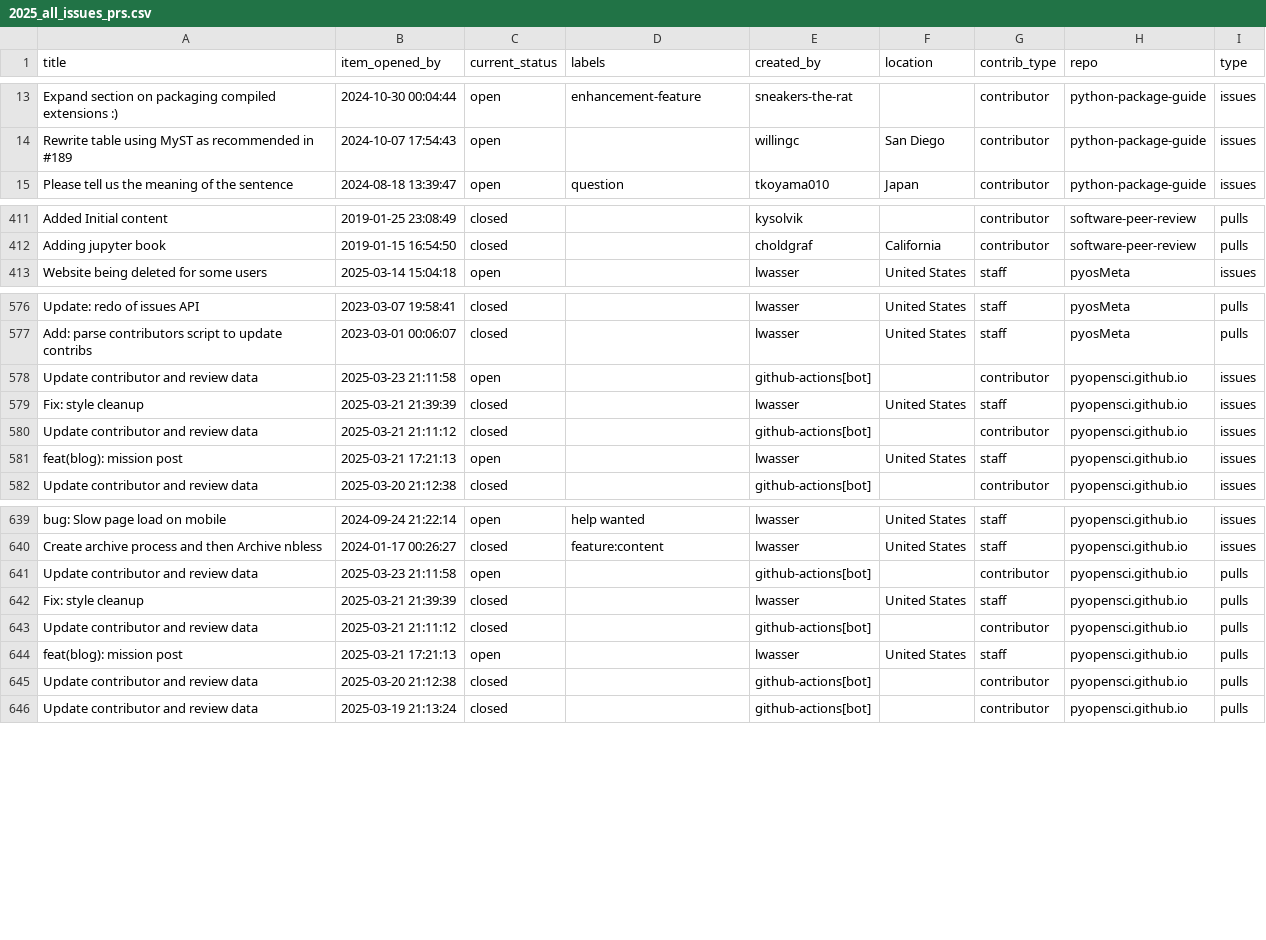
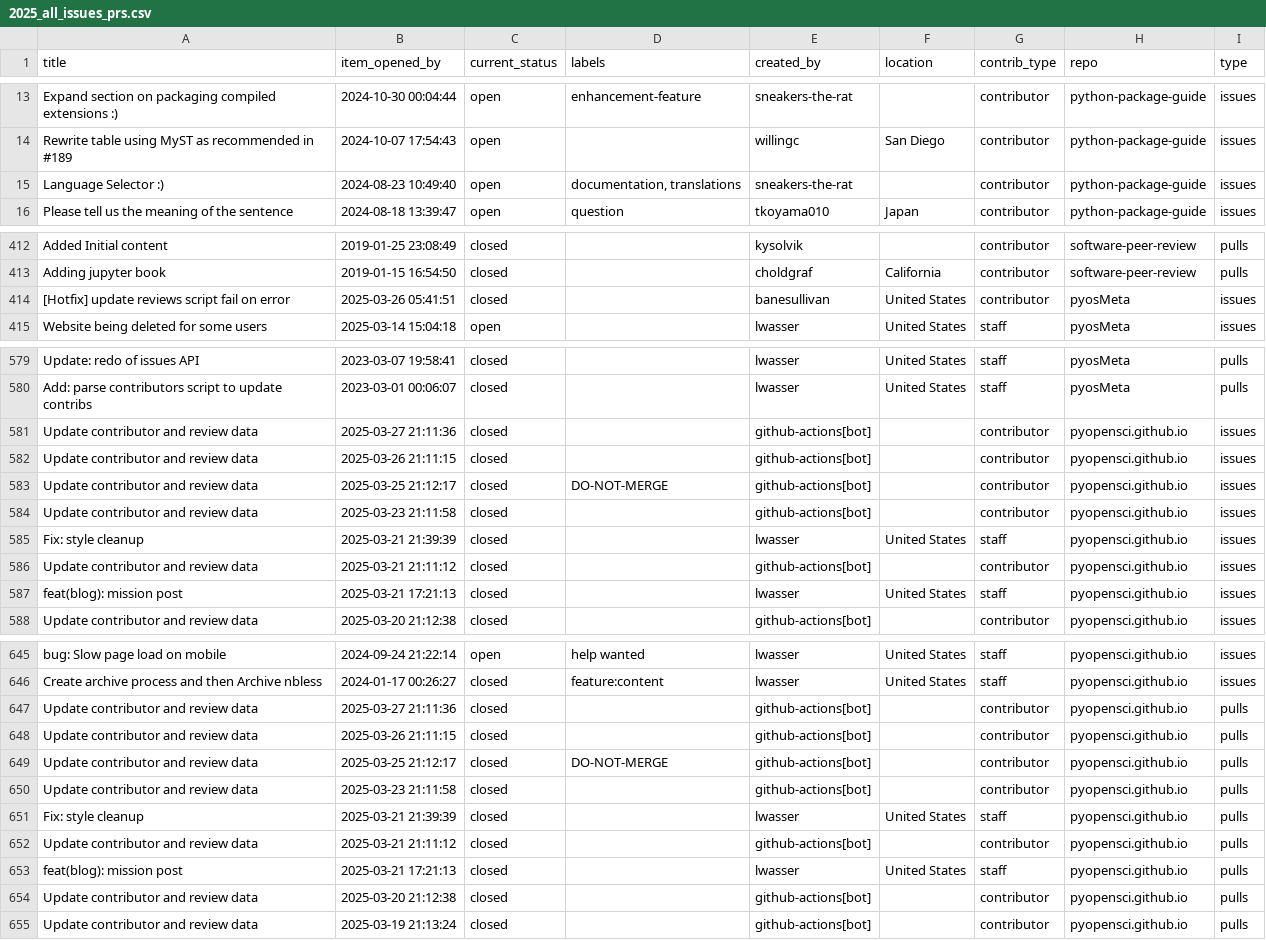
Before and after one commit to pyOpenSci/metrics, a CSV file: _data/2025_all_issues_prs.csv, drawn as a sheet; only a part is shown, gaps mark what is left out; the diff covers the shown part only.

```diff
--- a/_data/2025_all_issues_prs.csv
+++ b/_data/2025_all_issues_prs.csv
@@ -14,2 +14,3 @@ Expand section on packaging compiled extensions :),2024-10-30 00:04:44,open,enha
 Rewrite table using MyST as recommended in #189,2024-10-07 17:54:43,open,,willingc,San Diego,contributor,python-package-guide,issues
+Language Selector :),2024-08-23 10:49:40,open,"documentation, translations",sneakers-the-rat,,contributor,python-package-guide,issues
 Please tell us the meaning of the sentence,2024-08-18 13:39:47,open,question,tkoyama010,Japan,contributor,python-package-guide,issues
@@ -412,2 +413,3 @@ Added Initial content,2019-01-25 23:08:49,closed,,kysolvik,,contributor,software
 Adding jupyter book,2019-01-15 16:54:50,closed,,choldgraf,California,contributor,software-peer-review,pulls
+[Hotfix] update reviews script fail on error,2025-03-26 05:41:51,closed,,banesullivan,United States,contributor,pyosMeta,issues
 Website being deleted for some users,2025-03-14 15:04:18,open,,lwasser,United States,staff,pyosMeta,issues
@@ -577,6 +580,9 @@ Update: redo of issues API,2023-03-07 19:58:41,closed,,lwasser,United States,sta
 Add: parse contributors script to update contribs,2023-03-01 00:06:07,closed,,lwasser,United States,staff,pyosMeta,pulls
-Update contributor and review data,2025-03-23 21:11:58,open,,github-actions[bot],,contributor,pyopensci.github.io,issues
+Update contributor and review data,2025-03-27 21:11:36,closed,,github-actions[bot],,contributor,pyopensci.github.io,issues
+Update contributor and review data,2025-03-26 21:11:15,closed,,github-actions[bot],,contributor,pyopensci.github.io,issues
+Update contributor and review data,2025-03-25 21:12:17,closed,DO-NOT-MERGE,github-actions[bot],,contributor,pyopensci.github.io,issues
+Update contributor and review data,2025-03-23 21:11:58,closed,,github-actions[bot],,contributor,pyopensci.github.io,issues
 Fix: style cleanup,2025-03-21 21:39:39,closed,,lwasser,United States,staff,pyopensci.github.io,issues
 Update contributor and review data,2025-03-21 21:11:12,closed,,github-actions[bot],,contributor,pyopensci.github.io,issues
-feat(blog): mission post ,2025-03-21 17:21:13,open,,lwasser,United States,staff,pyopensci.github.io,issues
+feat(blog): mission post ,2025-03-21 17:21:13,closed,,lwasser,United States,staff,pyopensci.github.io,issues
 Update contributor and review data,2025-03-20 21:12:38,closed,,github-actions[bot],,contributor,pyopensci.github.io,issues
@@ -640,6 +646,9 @@ bug: Slow page load on mobile,2024-09-24 21:22:14,open,help wanted,lwasser,Unite
 Create archive process and then Archive nbless,2024-01-17 00:26:27,closed,feature:content,lwasser,United States,staff,pyopensci.github.io,issues
-Update contributor and review data,2025-03-23 21:11:58,open,,github-actions[bot],,contributor,pyopensci.github.io,pulls
+Update contributor and review data,2025-03-27 21:11:36,closed,,github-actions[bot],,contributor,pyopensci.github.io,pulls
+Update contributor and review data,2025-03-26 21:11:15,closed,,github-actions[bot],,contributor,pyopensci.github.io,pulls
+Update contributor and review data,2025-03-25 21:12:17,closed,DO-NOT-MERGE,github-actions[bot],,contributor,pyopensci.github.io,pulls
+Update contributor and review data,2025-03-23 21:11:58,closed,,github-actions[bot],,contributor,pyopensci.github.io,pulls
 Fix: style cleanup,2025-03-21 21:39:39,closed,,lwasser,United States,staff,pyopensci.github.io,pulls
 Update contributor and review data,2025-03-21 21:11:12,closed,,github-actions[bot],,contributor,pyopensci.github.io,pulls
-feat(blog): mission post ,2025-03-21 17:21:13,open,,lwasser,United States,staff,pyopensci.github.io,pulls
+feat(blog): mission post ,2025-03-21 17:21:13,closed,,lwasser,United States,staff,pyopensci.github.io,pulls
 Update contributor and review data,2025-03-20 21:12:38,closed,,github-actions[bot],,contributor,pyopensci.github.io,pulls
```
Also changed, not shown: 2 added rows and 9 edited cells elsewhere in this file, _data/review_presubmissions.csv, _data/review_submissions.csv.
